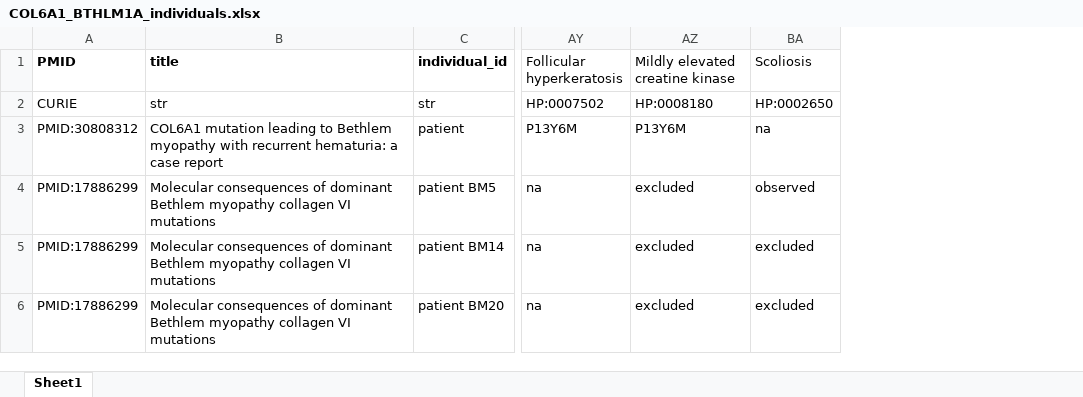
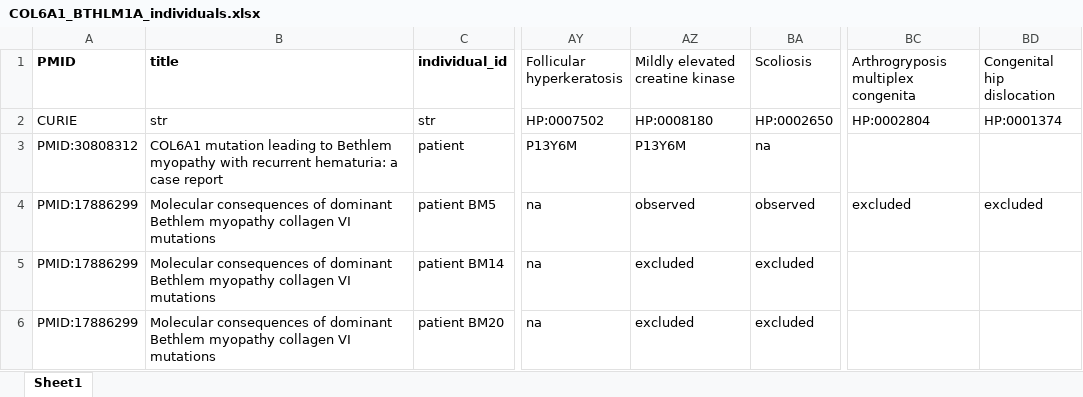
Before and after one commit to monarch-initiative/phenopacket-store, an Excel workbook: notebooks/COL6A1/input/COL6A1_BTHLM1A_individuals.xlsx, sheet Sheet1, drawn as a sheet; only a part is shown, gaps mark what is left out; values as stored, in another font and other column widths than the file's, no borders; the diff names each change by its address in the sheet, - before the commit and + after, or states it on an @@ line.

```diff
--- a/notebooks/COL6A1/input/COL6A1_BTHLM1A_individuals.xlsx (sheet Sheet1)
+++ b/notebooks/COL6A1/input/COL6A1_BTHLM1A_individuals.xlsx (sheet Sheet1)
+column BC, rows 1-4: Arthrogryposis multiplex congenita | HP:0002804 |  | excluded
+column BD (Congenital hip dislocation), rows 2-4: HP:0001374 |  | excluded
-AZ4 (Mildly elevated creatine kinase): excluded
+AZ4 (Mildly elevated creatine kinase): observed
```
Also changed, not shown: 6 other files.
